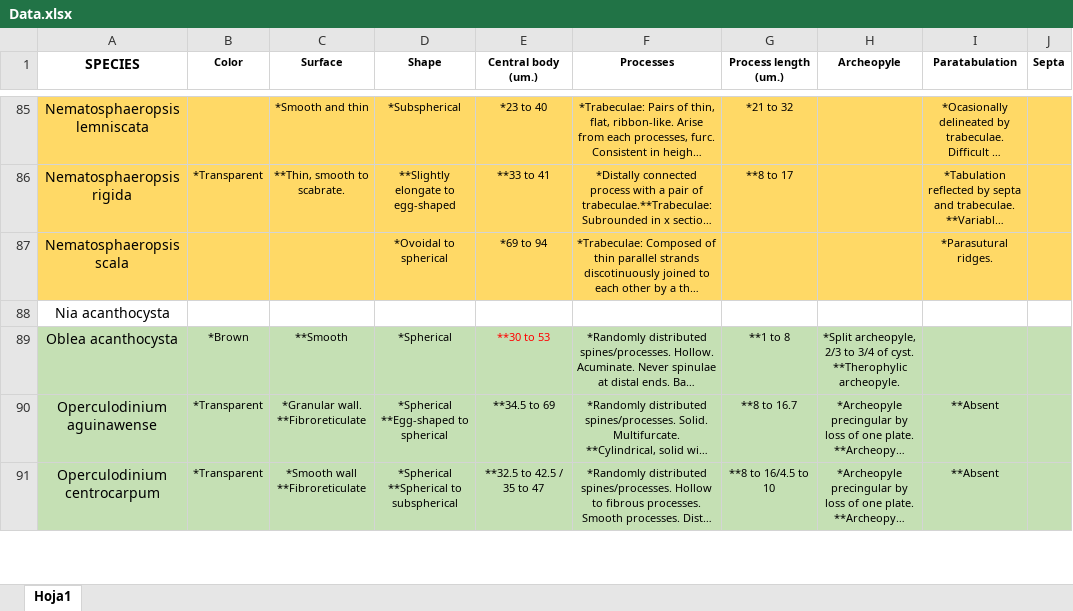
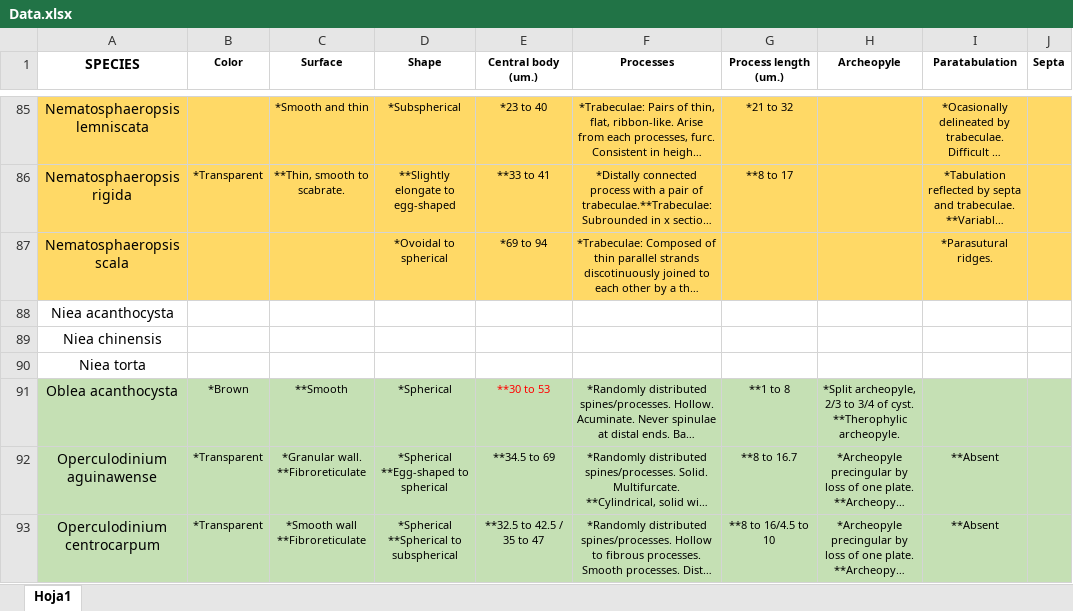
Before and after one commit to TechRooster/dinocysts, an Excel workbook: recursos/Data.xlsx, sheet Hoja1, drawn as a sheet; only a part is shown, gaps mark what is left out; long unchanged cells end in …; values as stored, in another font and other column widths than the file's, no borders; rows hold the shown columns only; the diff names each change by its address in the sheet, - before the commit and + after, or states it on an @@ line.

```diff
--- a/recursos/Data.xlsx (sheet Hoja1)
+++ b/recursos/Data.xlsx (sheet Hoja1)
-A88 (SPECIES): Nia acanthocysta
+A88 (SPECIES): Niea acanthocysta
+row 89: Niea chinensis
+row 90: Niea torta
```
Also changed, not shown: 16 other files.
